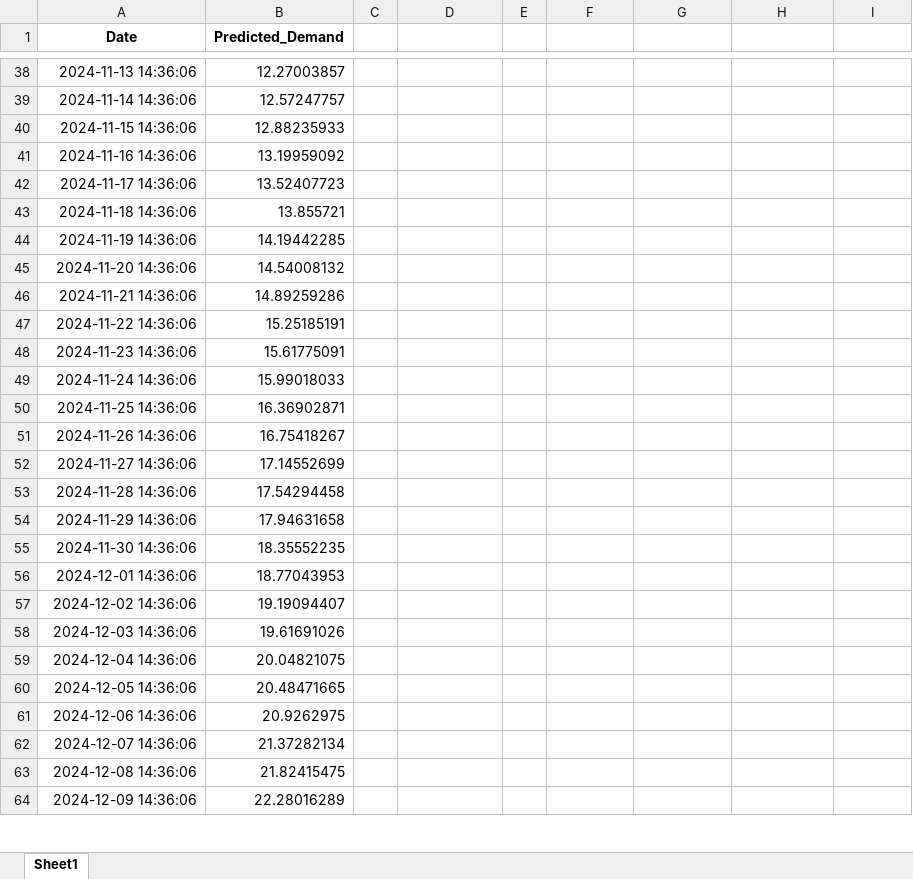
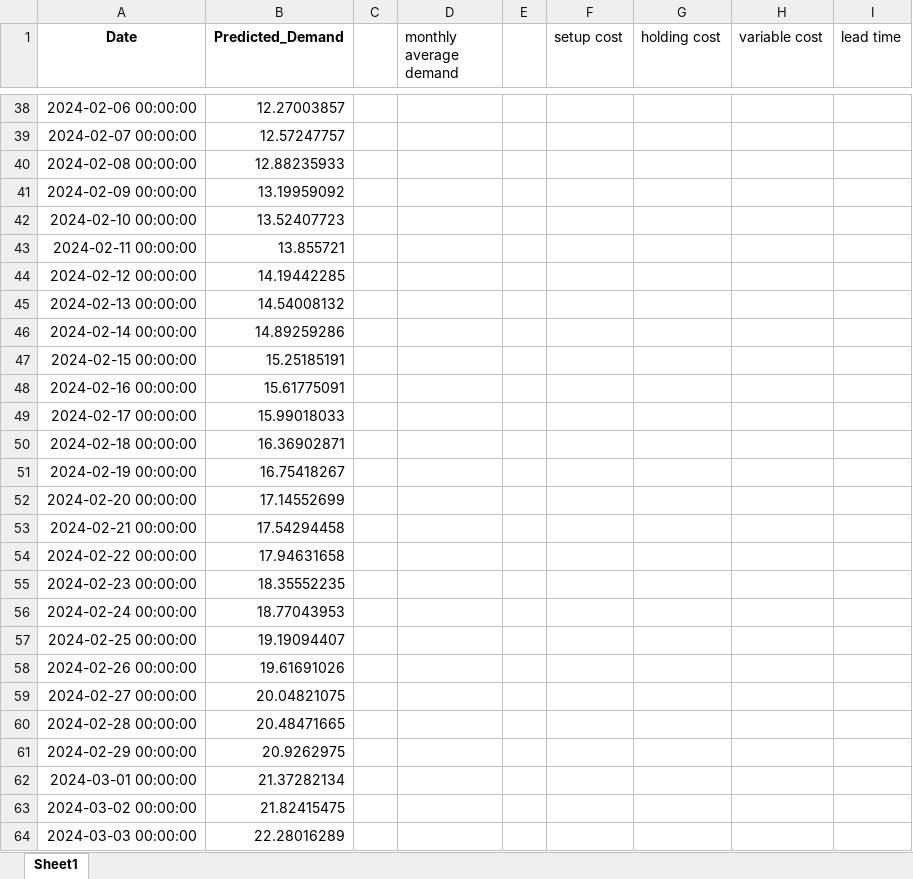
Before and after one commit to eslerkang/optimization-lab, an Excel workbook: predicted_demand_2years.xlsx, sheet Sheet1, drawn as a sheet; only a part is shown, gaps mark what is left out; values as stored, in another font and other column widths than the file's, no borders; the diff covers the shown part only; the diff names each change by its address in the sheet, - before the commit and + after, or states it on an @@ line.

```diff
--- a/predicted_demand_2years.xlsx (sheet Sheet1)
+++ b/predicted_demand_2years.xlsx (sheet Sheet1)
-D1: (empty)
+D1: monthly average demand
-F1: (empty)
+F1: setup cost
-G1: (empty)
+G1: holding cost
-H1: (empty)
+H1: variable cost
-I1: (empty)
+I1: lead time
-A38 (Date): 2024-11-13 14:36:06
+A38 (Date): 2024-02-06 00:00:00
-A39 (Date): 2024-11-14 14:36:06
+A39 (Date): 2024-02-07 00:00:00
-A40 (Date): 2024-11-15 14:36:06
+A40 (Date): 2024-02-08 00:00:00
-A41 (Date): 2024-11-16 14:36:06
+A41 (Date): 2024-02-09 00:00:00
-A42 (Date): 2024-11-17 14:36:06
+A42 (Date): 2024-02-10 00:00:00
-A43 (Date): 2024-11-18 14:36:06
+A43 (Date): 2024-02-11 00:00:00
-A44 (Date): 2024-11-19 14:36:06
+A44 (Date): 2024-02-12 00:00:00
-A45 (Date): 2024-11-20 14:36:06
+A45 (Date): 2024-02-13 00:00:00
-A46 (Date): 2024-11-21 14:36:06
+A46 (Date): 2024-02-14 00:00:00
-A47 (Date): 2024-11-22 14:36:06
+A47 (Date): 2024-02-15 00:00:00
-A48 (Date): 2024-11-23 14:36:06
+A48 (Date): 2024-02-16 00:00:00
-A49 (Date): 2024-11-24 14:36:06
+A49 (Date): 2024-02-17 00:00:00
-A50 (Date): 2024-11-25 14:36:06
+A50 (Date): 2024-02-18 00:00:00
-A51 (Date): 2024-11-26 14:36:06
+A51 (Date): 2024-02-19 00:00:00
-A52 (Date): 2024-11-27 14:36:06
+A52 (Date): 2024-02-20 00:00:00
-A53 (Date): 2024-11-28 14:36:06
+A53 (Date): 2024-02-21 00:00:00
-A54 (Date): 2024-11-29 14:36:06
+A54 (Date): 2024-02-22 00:00:00
-A55 (Date): 2024-11-30 14:36:06
+A55 (Date): 2024-02-23 00:00:00
-A56 (Date): 2024-12-01 14:36:06
+A56 (Date): 2024-02-24 00:00:00
-A57 (Date): 2024-12-02 14:36:06
+A57 (Date): 2024-02-25 00:00:00
-A58 (Date): 2024-12-03 14:36:06
+A58 (Date): 2024-02-26 00:00:00
-A59 (Date): 2024-12-04 14:36:06
+A59 (Date): 2024-02-27 00:00:00
-A60 (Date): 2024-12-05 14:36:06
+A60 (Date): 2024-02-28 00:00:00
-A61 (Date): 2024-12-06 14:36:06
+A61 (Date): 2024-02-29 00:00:00
-A62 (Date): 2024-12-07 14:36:06
+A62 (Date): 2024-03-01 00:00:00
-A63 (Date): 2024-12-08 14:36:06
+A63 (Date): 2024-03-02 00:00:00
-A64 (Date): 2024-12-09 14:36:06
+A64 (Date): 2024-03-03 00:00:00
```
Also changed, not shown: 730 edited cells elsewhere in this sheet, 4 other files.
